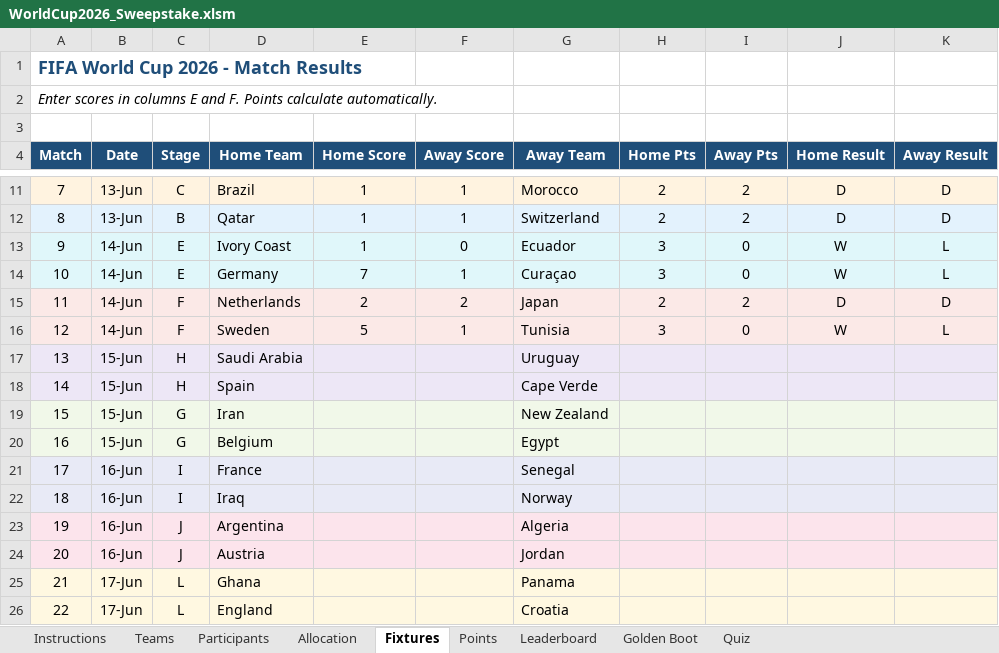
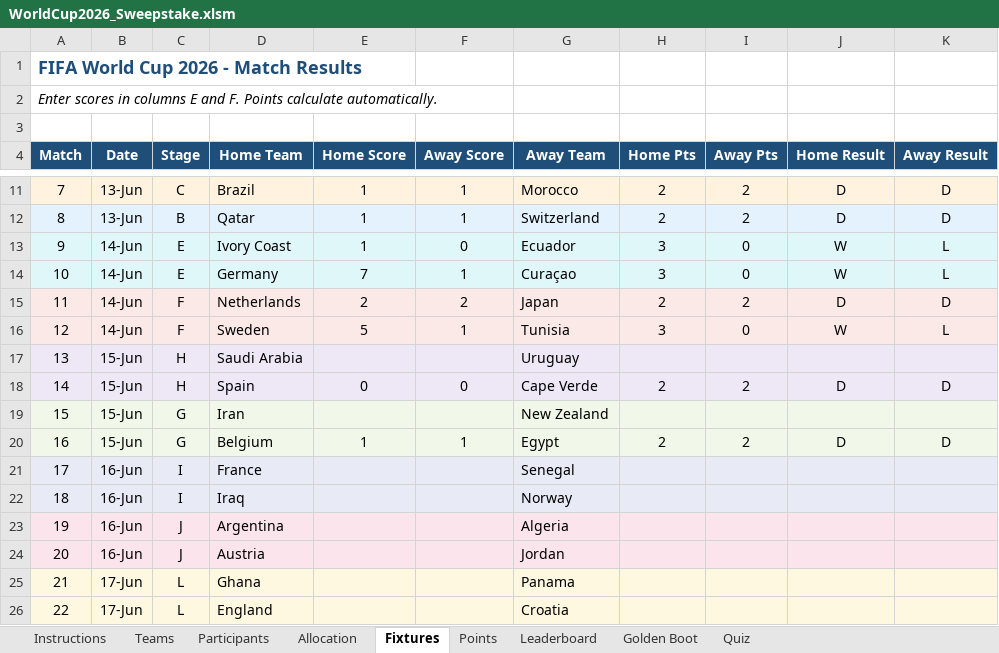
Before and after one commit to Strategic-Execution/World_Cup_2026, an Excel workbook: WorldCup2026_Sweepstake.xlsm, sheet Fixtures, drawn as a sheet; only a part is shown, gaps mark what is left out; values as stored, in another font and other column widths than the file's, no borders; the diff names each change by its address in the sheet, - before the commit and + after, or states it on an @@ line.

Commit message:
Update: Latest match results

```diff
--- a/WorldCup2026_Sweepstake.xlsm (sheet Fixtures)
+++ b/WorldCup2026_Sweepstake.xlsm (sheet Fixtures)
-E18 (Home Score): (empty)
+E18 (Home Score): 0
-F18 (Away Score): (empty)
+F18 (Away Score): 0
-H18 (Home Pts): (empty)
+H18 (Home Pts): 2
-I18 (Away Pts): (empty)
+I18 (Away Pts): 2
-J18 (Home Result): (empty)
+J18 (Home Result): D
-K18 (Away Result): (empty)
+K18 (Away Result): D
-E20 (Home Score): (empty)
+E20 (Home Score): 1
-F20 (Away Score): (empty)
+F20 (Away Score): 1
-H20 (Home Pts): (empty)
+H20 (Home Pts): 2
-I20 (Away Pts): (empty)
+I20 (Away Pts): 2
-J20 (Home Result): (empty)
+J20 (Home Result): D
-K20 (Away Result): (empty)
+K20 (Away Result): D
```
Also changed, not shown: sheet Leaderboard, sheet Golden Boot, sheet Points, hidden cells, 2 other files.
